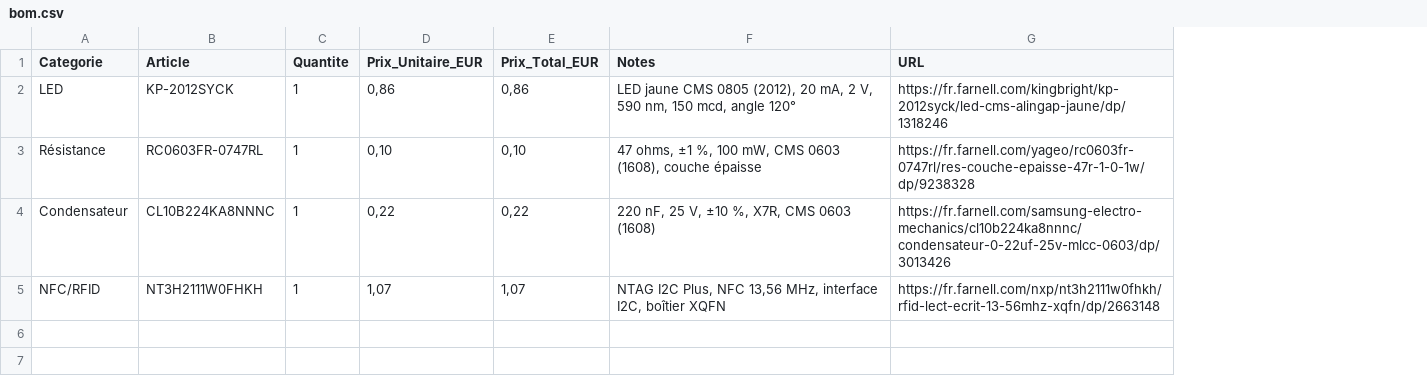
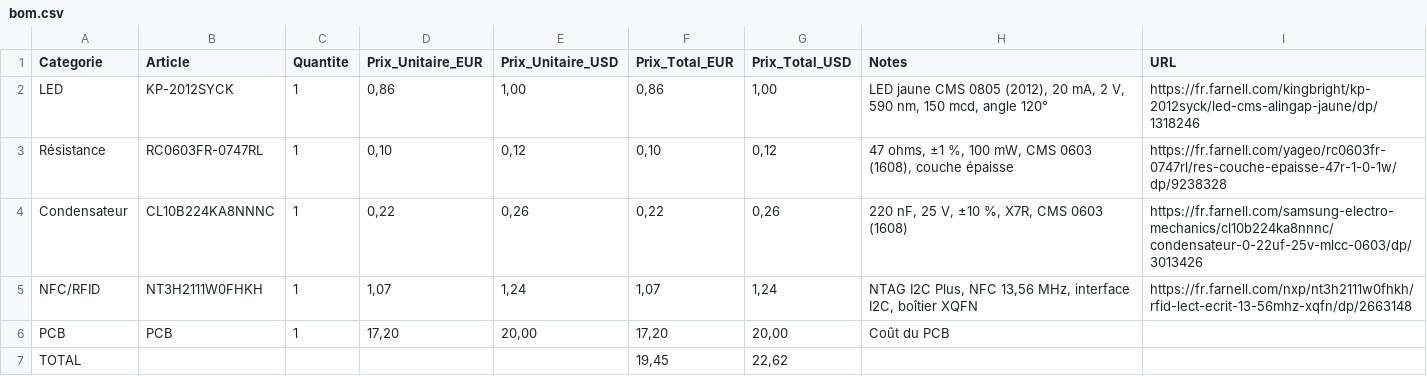
Before and after one commit to schoolllex/PCB-Business-Card-Access-Card-NFC, a CSV file: bom.csv, drawn as a sheet; the diff names each change by its address in the sheet, - before the commit and + after, or states it on an @@ line.

Commit message:
Update bom.csv

```diff
--- a/bom.csv
+++ b/bom.csv
+column E (Prix_Unitaire_USD), rows 2-5: 1,00 | 0,12 | 0,26 | 1,24
+column G (Prix_Total_USD), rows 2-5: 1,00 | 0,12 | 0,26 | 1,24
+row 6: PCB | PCB | 1 | 17,20 | 20,00 | 17,20 | 20,00 | Coût du PCB
+row 7: TOTAL |  |  |  |  | 19,45 | 22,62
```
